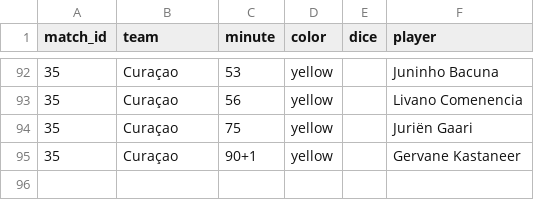
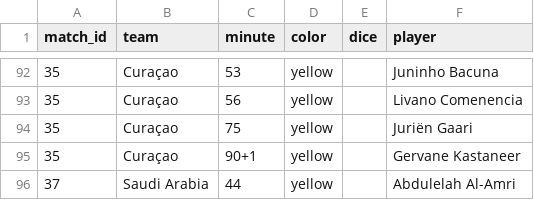
Before and after one commit to Godfrey811/wc2026friends, a CSV file: data/cards.csv, drawn as a sheet; only a part is shown, gaps mark what is left out; the diff names each change by its address in the sheet, - before the commit and + after, or states it on an @@ line.

```diff
--- a/data/cards.csv
+++ b/data/cards.csv
+row 96: 37 | Saudi Arabia | 44 | yellow |  | Abdulelah Al-Amri
```
Also changed, not shown: data/goals.csv, data/matches.csv, 2 other files.
